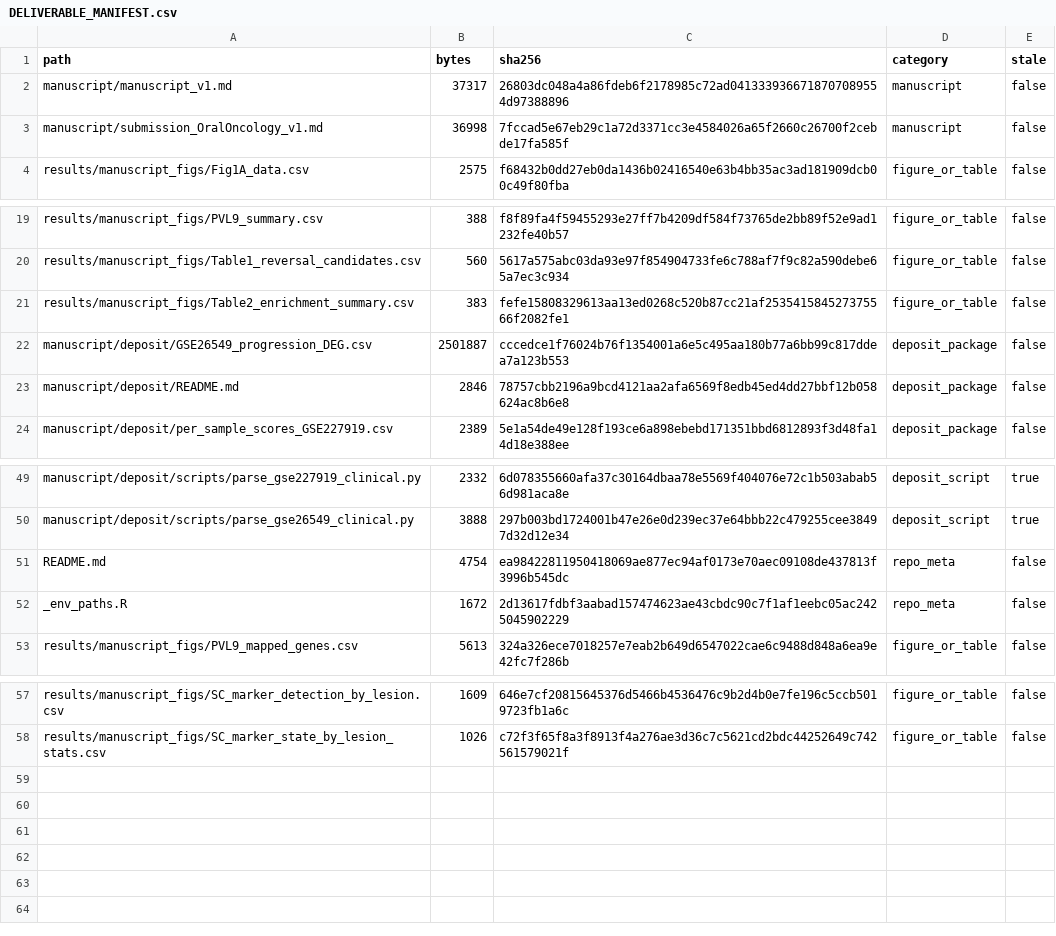
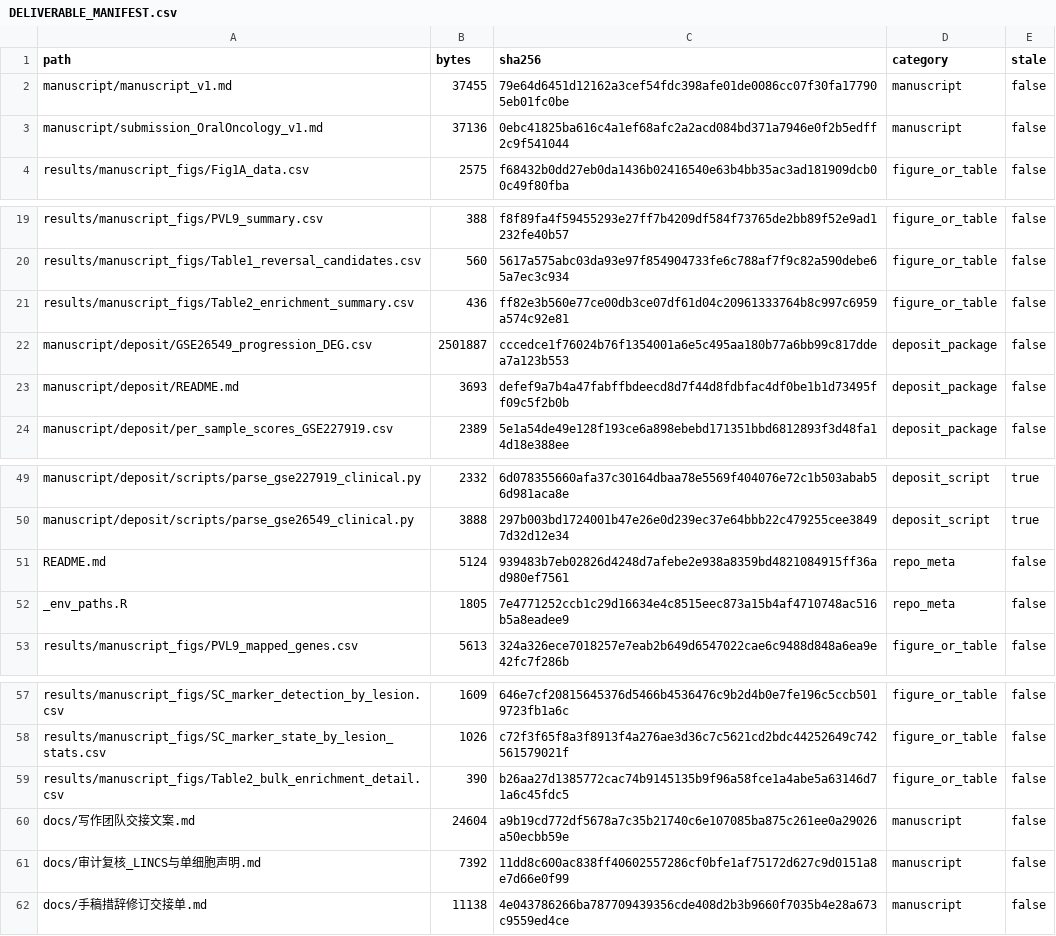
Before and after one commit to PaperValidation/stomatology-pvl, a CSV file: docs/DELIVERABLE_MANIFEST.csv, drawn as a sheet; only a part is shown, gaps mark what is left out.

Commit message:
Fill in Table 2's bulk-level columns and correct the README risk-model claim
Two analysis loose ends closed.

1. Table 2 bulk-level columns. The GO and KEGG cells read 'n.r.' although the
   enrichment results existed. Counted at adj.P < 0.05 against the GSE227919
   cancer-versus-control DEGs (|logFC| > 1):
     Hallmark            24 up + 3 down   (top: E2F Targets, 2.58e-45)
     GO Biological Proc 405 up + 3 down   (top: DNA-dependent DNA replication)
     KEGG                59 up + 0 down   (top: Cell cycle)
   Hallmark's 24 matches the figure already in the manuscript, confirming the
   counting method. New detail table records tested terms, significant terms and
   the top term per library and direction.

   The TF cell is different in kind: no ChEA/ENCODE query was ever run at the bulk
   level, whereas the signature-level TF result of 0 is a genuine negative result.
   Conflating the two would wrongly imply bulk-level TF analysis was performed.

2. README line 18 claimed '86 of 101 overlap the previously published risk-model
   genes'. That statement had no basis. The 86 is the number of signature genes
   present in the GSE227919 cohort (Phase 4 recorded it as '86 genes shared by the
   two cohorts'), matching section 3.1 of the manuscript. Against the LASSO genes
   the overlap is 20, not 86, and no comparison against a published risk model was
   ever computed. Rewritten to state both 86s explicitly.

Also refreshes docs/DELIVERABLE_MANIFEST.csv to 61 entries and records the bulk
enrichment caveat in the handover note: the raw enrich_*.csv results were not
included in Zenodo v2, so reviewing them requires re-running PVL_07.

```diff
--- a/docs/DELIVERABLE_MANIFEST.csv
+++ b/docs/DELIVERABLE_MANIFEST.csv
@@ -1,4 +1,4 @@
 path,bytes,sha256,category,stale
-manuscript/manuscript_v1.md,37317,26803dc048a4a86fdeb6f2178985c72ad0413339366718707089554d97388896,manuscript,false
-manuscript/submission_OralOncology_v1.md,36998,7fccad5e67eb29c1a72d3371cc3e4584026a65f2660c26700f2cebde17fa585f,manuscript,false
+manuscript/manuscript_v1.md,37455,79e64d6451d12162a3cef54fdc398afe01de0086cc07f30fa177905eb01fc0be,manuscript,false
+manuscript/submission_OralOncology_v1.md,37136,0ebc41825ba616c4a1ef68afc2a2acd084bd371a7946e0f2b5edff2c9f541044,manuscript,false
 results/manuscript_figs/Fig1A_data.csv,2575,f68432b0dd27eb0da1436b02416540e63b4bb35ac3ad181909dcb00c49f80fba,figure_or_table,false
@@ -20,5 +20,5 @@ results/manuscript_figs/PVL9_summary.csv,388,f8f89fa4f59455293e27ff7b4209df584f7
 results/manuscript_figs/Table1_reversal_candidates.csv,560,5617a575abc03da93e97f854904733fe6c788af7f9c82a590debe65a7ec3c934,figure_or_table,false
-results/manuscript_figs/Table2_enrichment_summary.csv,383,fefe15808329613aa13ed0268c520b87cc21af253541584527375566f2082fe1,figure_or_table,false
+results/manuscript_figs/Table2_enrichment_summary.csv,436,ff82e3b560e77ce00db3ce07df61d04c20961333764b8c997c6959a574c92e81,figure_or_table,false
 manuscript/deposit/GSE26549_progression_DEG.csv,2501887,cccedce1f76024b76f1354001a6e5c495aa180b77a6bb99c817ddea7a123b553,deposit_package,false
-manuscript/deposit/README.md,2846,78757cbb2196a9bcd4121aa2afa6569f8edb45ed4dd27bbf12b058624ac8b6e8,deposit_package,false
+manuscript/deposit/README.md,3693,defef9a7b4a47fabffbdeecd8d7f44d8fdbfac4df0be1b1d73495ff09c5f2b0b,deposit_package,false
 manuscript/deposit/per_sample_scores_GSE227919.csv,2389,5e1a54de49e128f193ce6a898ebebd171351bbd6812893f3d48fa14d18e388ee,deposit_package,false
@@ -50,4 +50,4 @@ manuscript/deposit/scripts/parse_gse227919_clinical.py,2332,6d078355660afa37c301
 manuscript/deposit/scripts/parse_gse26549_clinical.py,3888,297b003bd1724001b47e26e0d239ec37e64bbb22c479255cee38497d32d12e34,deposit_script,true
-README.md,4754,ea98422811950418069ae877ec94af0173e70aec09108de437813f3996b545dc,repo_meta,false
-_env_paths.R,1672,2d13617fdbf3aabad157474623ae43cbdc90c7f1af1eebc05ac2425045902229,repo_meta,false
+README.md,5124,939483b7eb02826d4248d7afebe2e938a8359bd4821084915ff36ad980ef7561,repo_meta,false
+_env_paths.R,1805,7e4771252ccb1c29d16634e4c8515eec873a15b4af4710748ac516b5a8eadee9,repo_meta,false
 results/manuscript_figs/PVL9_mapped_genes.csv,5613,324a326ece7018257e7eab2b649d6547022cae6c9488d848a6ea9e42fc7f286b,figure_or_table,false
@@ -58 +58,5 @@ results/manuscript_figs/SC_marker_detection_by_lesion.csv,1609,646e7cf2081564537
 results/manuscript_figs/SC_marker_state_by_lesion_stats.csv,1026,c72f3f65f8a3f8913f4a276ae3d36c7c5621cd2bdc44252649c742561579021f,figure_or_table,false
+results/manuscript_figs/Table2_bulk_enrichment_detail.csv,390,b26aa27d1385772cac74b9145135b9f96a58fce1a4abe5a63146d71a6c45fdc5,figure_or_table,false
+docs/写作团队交接文案.md,24604,a9b19cd772df5678a7c35b21740c6e107085ba875c261ee0a29026a50ecbb59e,manuscript,false
+docs/审计复核_LINCS与单细胞声明.md,7392,11dd8c600ac838ff40602557286cf0bfe1af75172d627c9d0151a8e7d66e0f99,manuscript,false
+docs/手稿措辞修订交接单.md,11138,4e043786266ba787709439356cde408d2b3b9660f7035b4e28a673c9559ed4ce,manuscript,false
```
Also changed, not shown: results/manuscript_figs/Table2_enrichment_summary.csv, 3 other files.
